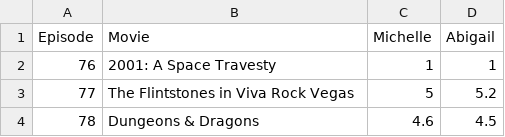
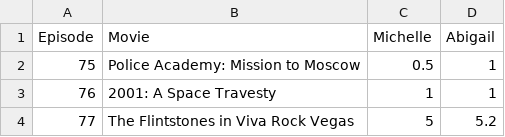
Before and after one commit to Engineer-of-Souls/engineer-of-souls.github.io, a TSV file: ratingdescendingdata.tsv, drawn as a sheet; only a part is shown; the shorter side is filled out with more unchanged rows.

Commit message:
Update ratingdescendingdata.tsv

```diff
--- a/ratingdescendingdata.tsv
+++ b/ratingdescendingdata.tsv
@@ -1,2 +1,3 @@
 Episode	Movie	Michelle	Abigail
+75	Police Academy: Mission to Moscow	0.5	1
 76	2001: A Space Travesty	1	1
```
